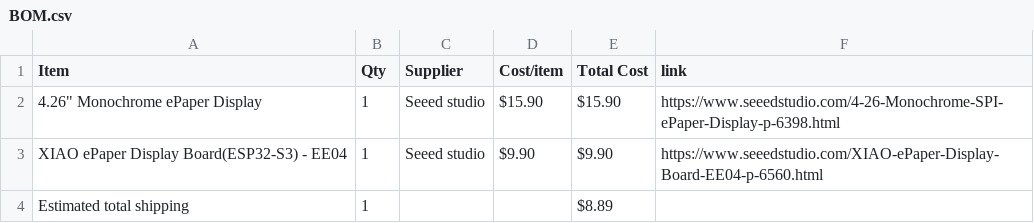
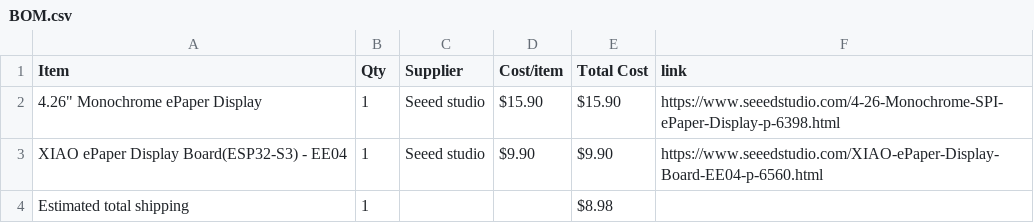
Before and after one commit to istired0/E-reader, a CSV file: BOM.csv, drawn as a sheet.

Commit message:
Sync E-reader from Half Life

```diff
--- a/BOM.csv
+++ b/BOM.csv
@@ -3,2 +3,2 @@ Item,Qty,Supplier,Cost/item,Total Cost,link
 XIAO ePaper Display Board(ESP32-S3) - EE04,1,Seeed studio,$9.90,$9.90,https://www.seeedstudio.com/XIAO-ePaper-Display-Board-EE04-p-6560.html
-Estimated total shipping,1,,,$8.89,
+Estimated total shipping,1,,,$8.98,
```
